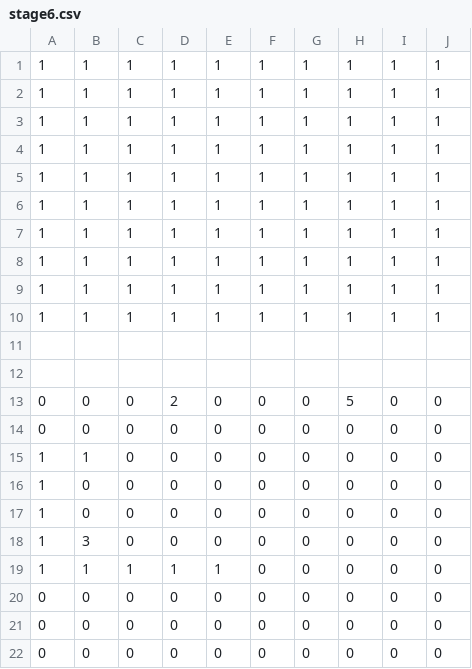
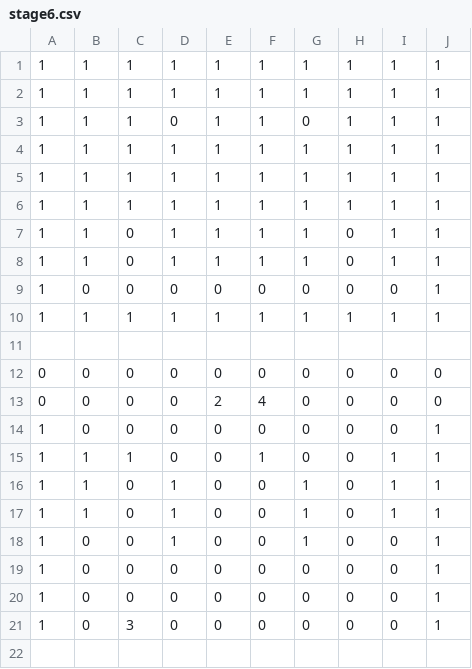
Before and after one commit to watanaberaiki/10daysJam, a CSV file: map/stage6.csv, drawn as a sheet.

```diff
--- a/map/stage6.csv
+++ b/map/stage6.csv
@@ -2,2 +2,3 @@
 1,1,1,1,1,1,1,1,1,1,
+1,1,1,0,1,1,0,1,1,1,
 1,1,1,1,1,1,1,1,1,1,
@@ -5,18 +6,16 @@
 1,1,1,1,1,1,1,1,1,1,
-1,1,1,1,1,1,1,1,1,1,
-1,1,1,1,1,1,1,1,1,1,
-1,1,1,1,1,1,1,1,1,1,
-1,1,1,1,1,1,1,1,1,1,
+1,1,0,1,1,1,1,0,1,1,
+1,1,0,1,1,1,1,0,1,1,
+1,0,0,0,0,0,0,0,0,1,
 1,1,1,1,1,1,1,1,1,1,
 
-
-0,0,0,2,0,0,0,5,0,0,
 0,0,0,0,0,0,0,0,0,0,
-1,1,0,0,0,0,0,0,0,0,
-1,0,0,0,0,0,0,0,0,0,
-1,0,0,0,0,0,0,0,0,0,
-1,3,0,0,0,0,0,0,0,0,
-1,1,1,1,1,0,0,0,0,0,
-0,0,0,0,0,0,0,0,0,0,
-0,0,0,0,0,0,0,0,0,0,
-0,0,0,0,0,0,0,0,0,0,
+0,0,0,0,2,4,0,0,0,0,
+1,0,0,0,0,0,0,0,0,1,
+1,1,1,0,0,1,0,0,1,1,
+1,1,0,1,0,0,1,0,1,1,
+1,1,0,1,0,0,1,0,1,1,
+1,0,0,1,0,0,1,0,0,1,
+1,0,0,0,0,0,0,0,0,1,
+1,0,0,0,0,0,0,0,0,1,
+1,0,3,0,0,0,0,0,0,1,
```
Also changed, not shown: map/stage1.csv, map/stage2.csv, 4 other files.
